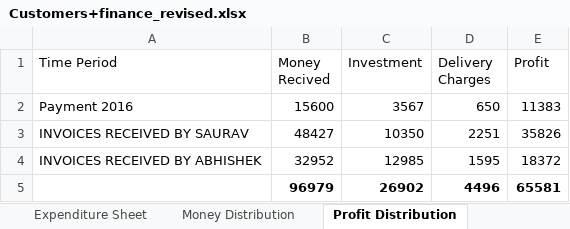
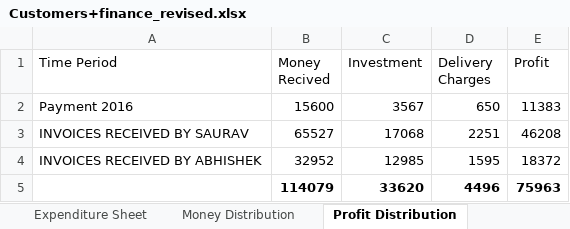
Before and after one commit to elecbits16/Accounts, an Excel workbook: Customers+finance_revised.xlsx, sheet Profit Distribution, drawn as a sheet; values as stored, in another font and other column widths than the file's, no borders; charts and pictures not drawn; removed rows and columns are numbered as before the commit, all else as after; the diff names each change by its address in the sheet, - before the commit and + after, or states it on an @@ line.

```diff
--- a/Customers+finance_revised.xlsx (sheet Profit Distribution)
+++ b/Customers+finance_revised.xlsx (sheet Profit Distribution)
-B3 (Money Recived): 48427
+B3 (Money Recived): 65527
-C3 (Investment): 10350
+C3 (Investment): 17068
-E3 (Profit): 35826
+E3 (Profit): 46208
-row 5:  | 96979 | 26902 | 4496 | 65581
+row 5:  | 114079 | 33620 | 4496 | 75963
```
Also changed, not shown: sheet Customer Sheet, sheet Money Distribution, charts or pictures, 5 other files.
